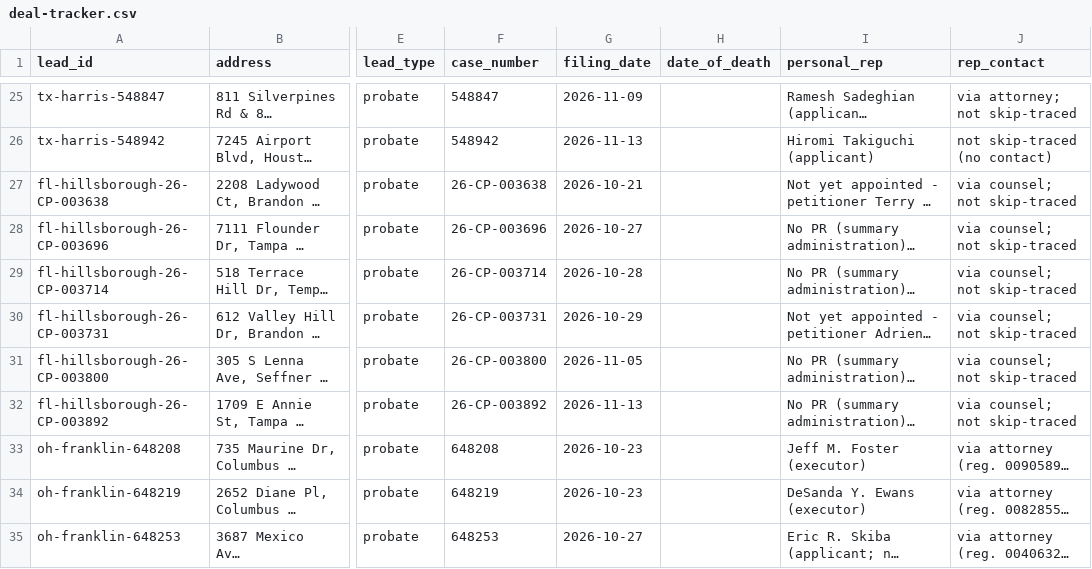
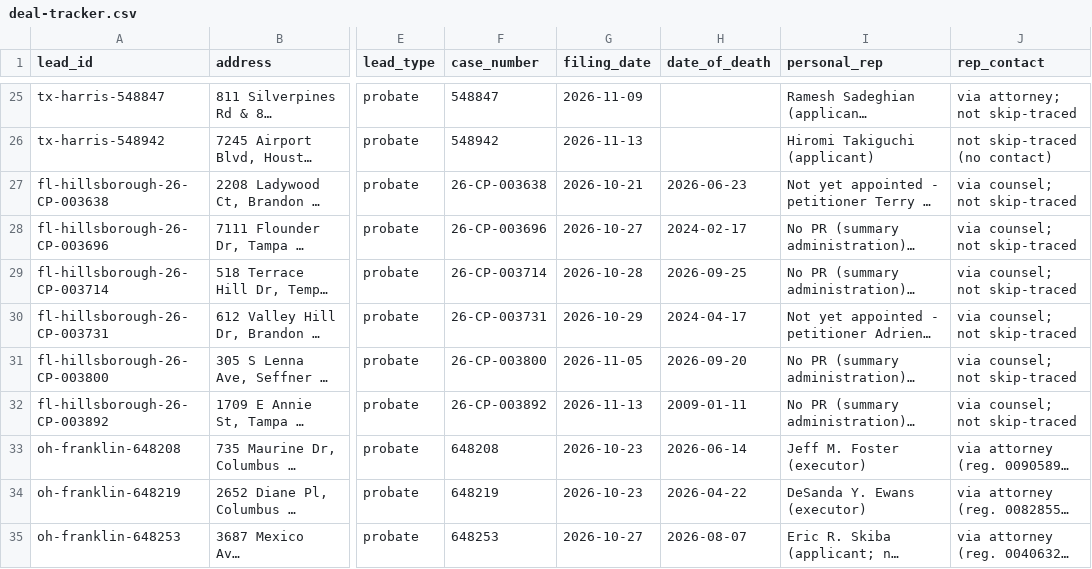
Before and after one commit to emporiumtrading/probate-pipeline, a CSV file: pipeline/deal-tracker.csv, drawn as a sheet; only a part is shown, gaps mark what is left out; long unchanged cells end in …; the diff covers the shown part only; the diff names each change by its address in the sheet, - before the commit and + after, or states it on an @@ line.

```diff
--- a/pipeline/deal-tracker.csv
+++ b/pipeline/deal-tracker.csv
-H27 (date_of_death): (empty)
+H27 (date_of_death): 2026-06-23
-H28 (date_of_death): (empty)
+H28 (date_of_death): 2024-02-17
-H29 (date_of_death): (empty)
+H29 (date_of_death): 2026-09-25
-H30 (date_of_death): (empty)
+H30 (date_of_death): 2024-04-17
-H31 (date_of_death): (empty)
+H31 (date_of_death): 2026-09-20
-H32 (date_of_death): (empty)
+H32 (date_of_death): 2009-01-11
-H33 (date_of_death): (empty)
+H33 (date_of_death): 2026-06-14
-H34 (date_of_death): (empty)
+H34 (date_of_death): 2026-04-22
-H35 (date_of_death): (empty)
+H35 (date_of_death): 2026-08-07
```
Also changed, not shown: 6 added rows and 17 edited cells elsewhere in this file, pipeline/coverage.csv, 15 other files.
